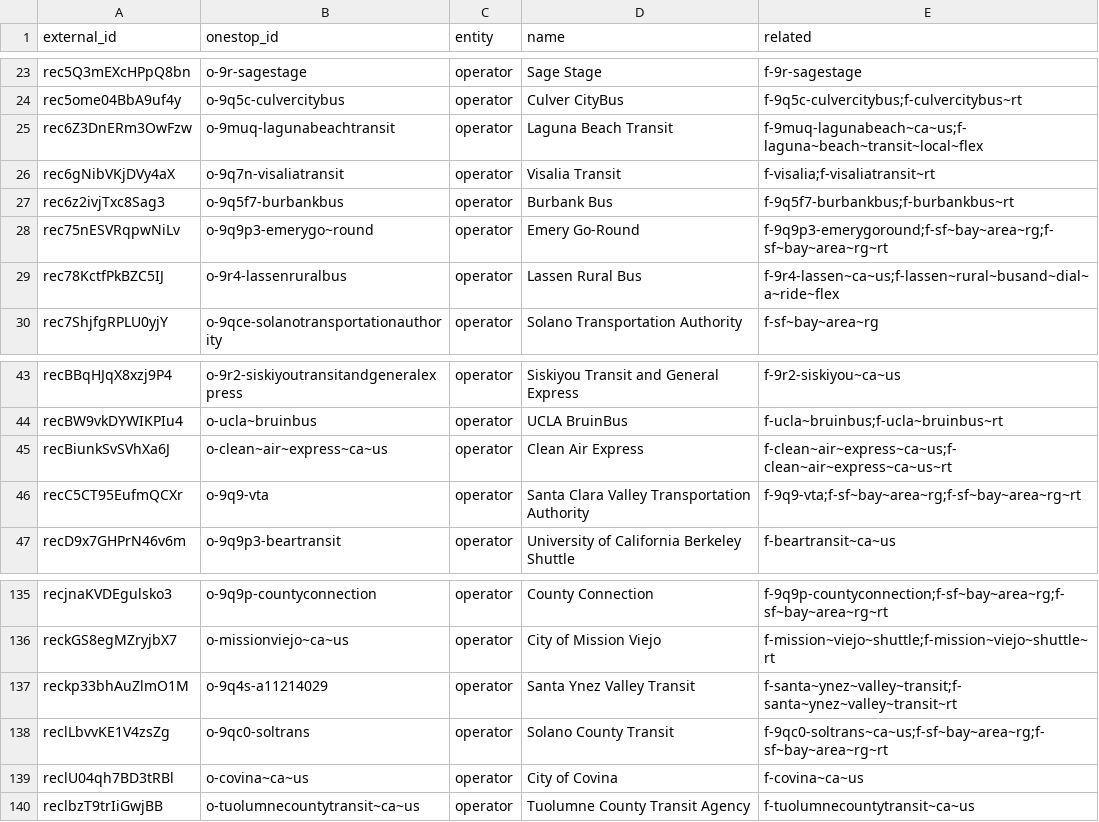
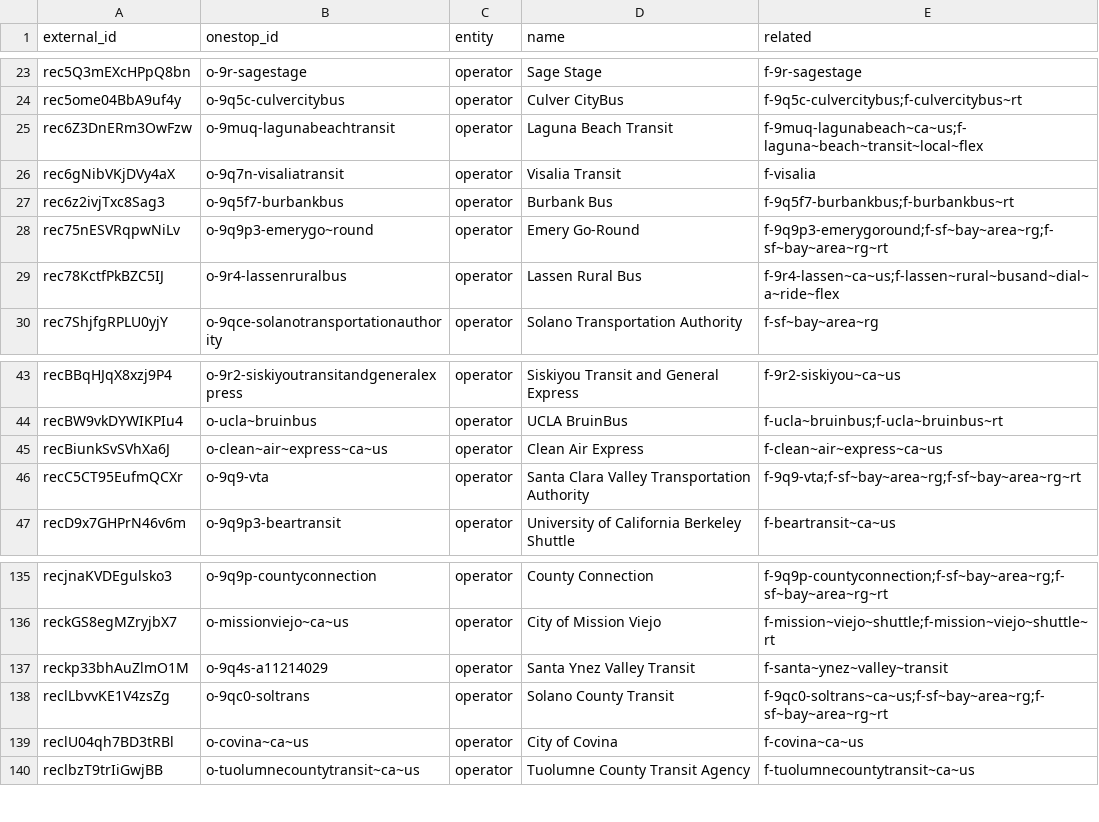
Before and after one commit to transitland/transitland-atlas, a CSV file: crosswalks/calitp-organization.csv, drawn as a sheet; only a part is shown, gaps mark what is left out.

```diff
--- a/crosswalks/calitp-organization.csv
+++ b/crosswalks/calitp-organization.csv
@@ -25,3 +25,3 @@ rec5ome04BbA9uf4y,o-9q5c-culvercitybus,operator,Culver CityBus,f-9q5c-culvercity
 rec6Z3DnERm3OwFzw,o-9muq-lagunabeachtransit,operator,Laguna Beach Transit,f-9muq-lagunabeach~ca~us;f-laguna~beach~transit~local~flex
-rec6gNibVKjDVy4aX,o-9q7n-visaliatransit,operator,Visalia Transit,f-visalia;f-visaliatransit~rt
+rec6gNibVKjDVy4aX,o-9q7n-visaliatransit,operator,Visalia Transit,f-visalia
 rec6z2ivjTxc8Sag3,o-9q5f7-burbankbus,operator,Burbank Bus,f-9q5f7-burbankbus;f-burbankbus~rt
@@ -44,3 +44,3 @@ recBBqHJqX8xzj9P4,o-9r2-siskiyoutransitandgeneralexpress,operator,Siskiyou Trans
 recBW9vkDYWIKPIu4,o-ucla~bruinbus,operator,UCLA BruinBus,f-ucla~bruinbus;f-ucla~bruinbus~rt
-recBiunkSvSVhXa6J,o-clean~air~express~ca~us,operator,Clean Air Express,f-clean~air~express~ca~us;f-clean~air~express~ca~us~rt
+recBiunkSvSVhXa6J,o-clean~air~express~ca~us,operator,Clean Air Express,f-clean~air~express~ca~us
 recC5CT95EufmQCXr,o-9q9-vta,operator,Santa Clara Valley Transportation Authority,f-9q9-vta;f-sf~bay~area~rg;f-sf~bay~area~rg~rt
@@ -136,3 +136,3 @@ recjnaKVDEgulsko3,o-9q9p-countyconnection,operator,County Connection,f-9q9p-coun
 reckGS8egMZryjbX7,o-missionviejo~ca~us,operator,City of Mission Viejo,f-mission~viejo~shuttle;f-mission~viejo~shuttle~rt
-reckp33bhAuZlmO1M,o-9q4s-a11214029,operator,Santa Ynez Valley Transit,f-santa~ynez~valley~transit;f-santa~ynez~valley~transit~rt
+reckp33bhAuZlmO1M,o-9q4s-a11214029,operator,Santa Ynez Valley Transit,f-santa~ynez~valley~transit
 reclLbvvKE1V4zsZg,o-9qc0-soltrans,operator,Solano County Transit,f-9qc0-soltrans~ca~us;f-sf~bay~area~rg;f-sf~bay~area~rg~rt
```
Also changed, not shown: crosswalks/calitp-dataset.csv, crosswalks/mobility-database.csv, 2 other files.
